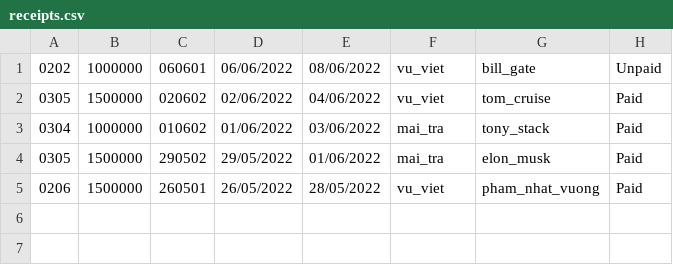
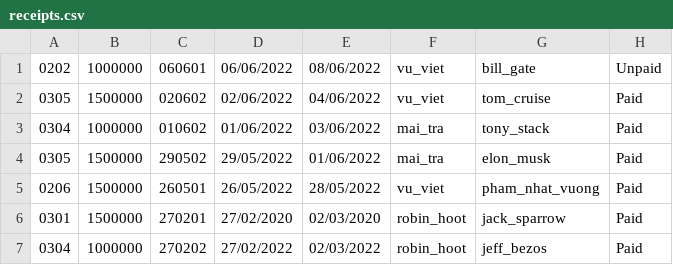
Before and after one commit to vuvietviet/Module2Java, a CSV file: CaseStudy/hotel-of-room-management/out/production/hotel-of-room-management/fileCSV/receipts.csv, drawn as a sheet.

```diff
--- a/CaseStudy/hotel-of-room-management/out/production/hotel-of-room-management/fileCSV/receipts.csv
+++ b/CaseStudy/hotel-of-room-management/out/production/hotel-of-room-management/fileCSV/receipts.csv
@@ -5 +5,3 @@
 0206,1500000,260501,26/05/2022,28/05/2022,vu_viet,pham_nhat_vuong,Paid
+0301,1500000,270201,27/02/2020,02/03/2020,robin_hoot,jack_sparrow,Paid
+0304,1000000,270202,27/02/2022,02/03/2022,robin_hoot,jeff_bezos,Paid
```
Also changed, not shown: CaseStudy/hotel-of-room-management/out/production/hotel-of-room-management/fileCSV/rooms.csv, CaseStudy/hotel-of-room-management/src/fileCSV/receipts.csv, 11 other files.
